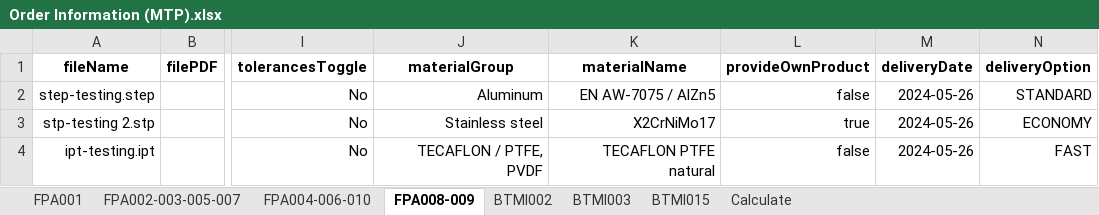
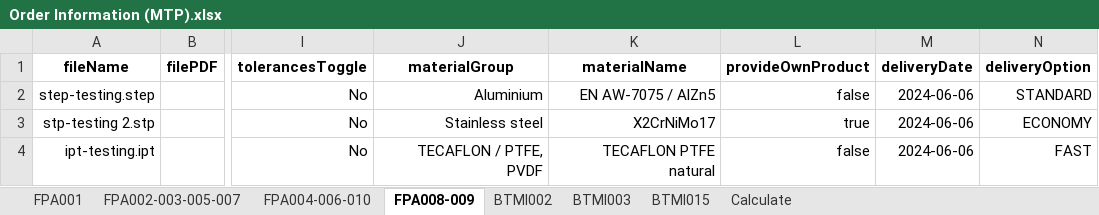
Before and after one commit to baothuy/gocad-auto-katalon, an Excel workbook: Data/Milled Or Turned Parts/Order/Order Information (MTP).xlsx, sheet FPA008-009, drawn as a sheet; only a part is shown, gaps mark what is left out; values as stored, in another font and other column widths than the file's, no borders; the diff names each change by its address in the sheet, - before the commit and + after, or states it on an @@ line.

Commit message:
change name material group

```diff
--- a/Data/Milled Or Turned Parts/Order/Order Information (MTP).xlsx (sheet FPA008-009)
+++ b/Data/Milled Or Turned Parts/Order/Order Information (MTP).xlsx (sheet FPA008-009)
-J2 (materialGroup): Aluminum
+J2 (materialGroup): Aluminium
-M2:M4 (deliveryDate): 2024-05-26
+M2:M4 (deliveryDate): 2024-06-06
```
Also changed, not shown: sheet Calculate, sheet BTMI015, sheet BTMI003, sheet BTMI002, sheet FPA001, sheet FPA004-006-010, 1 more sheet.
